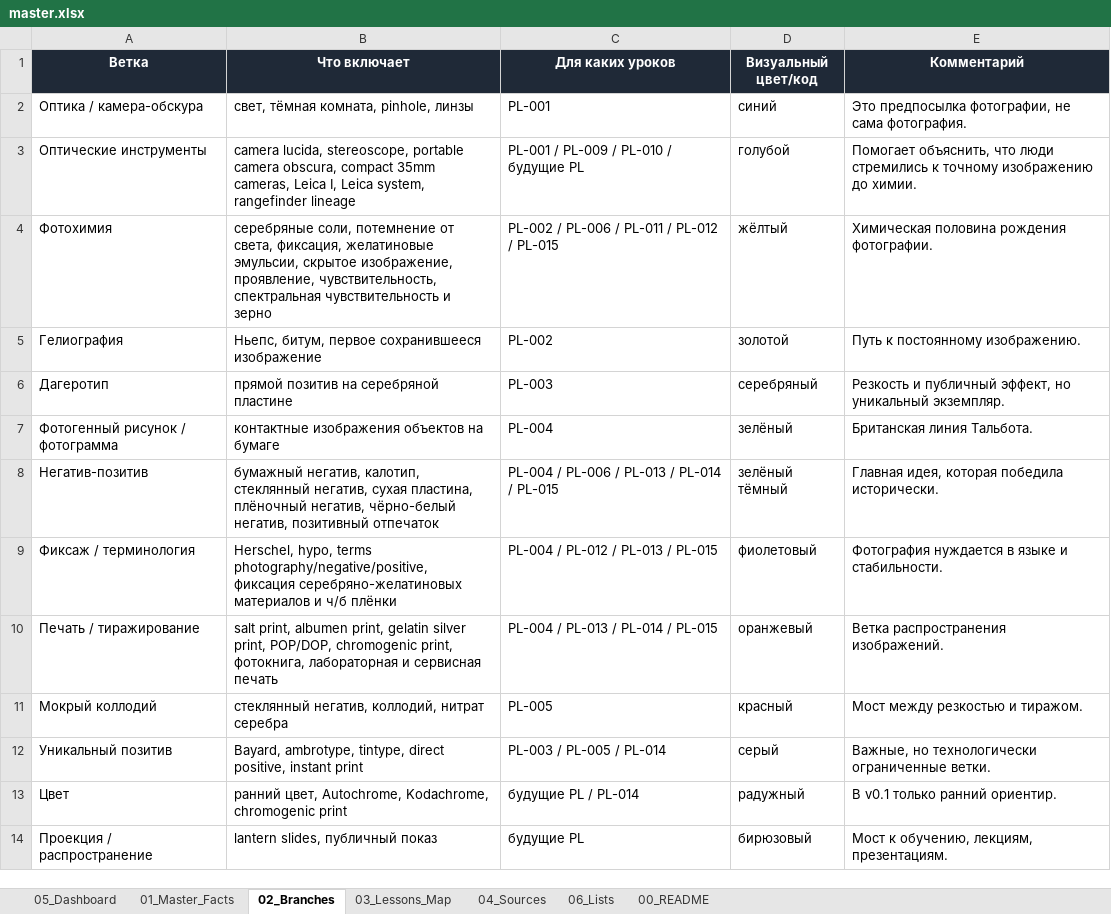
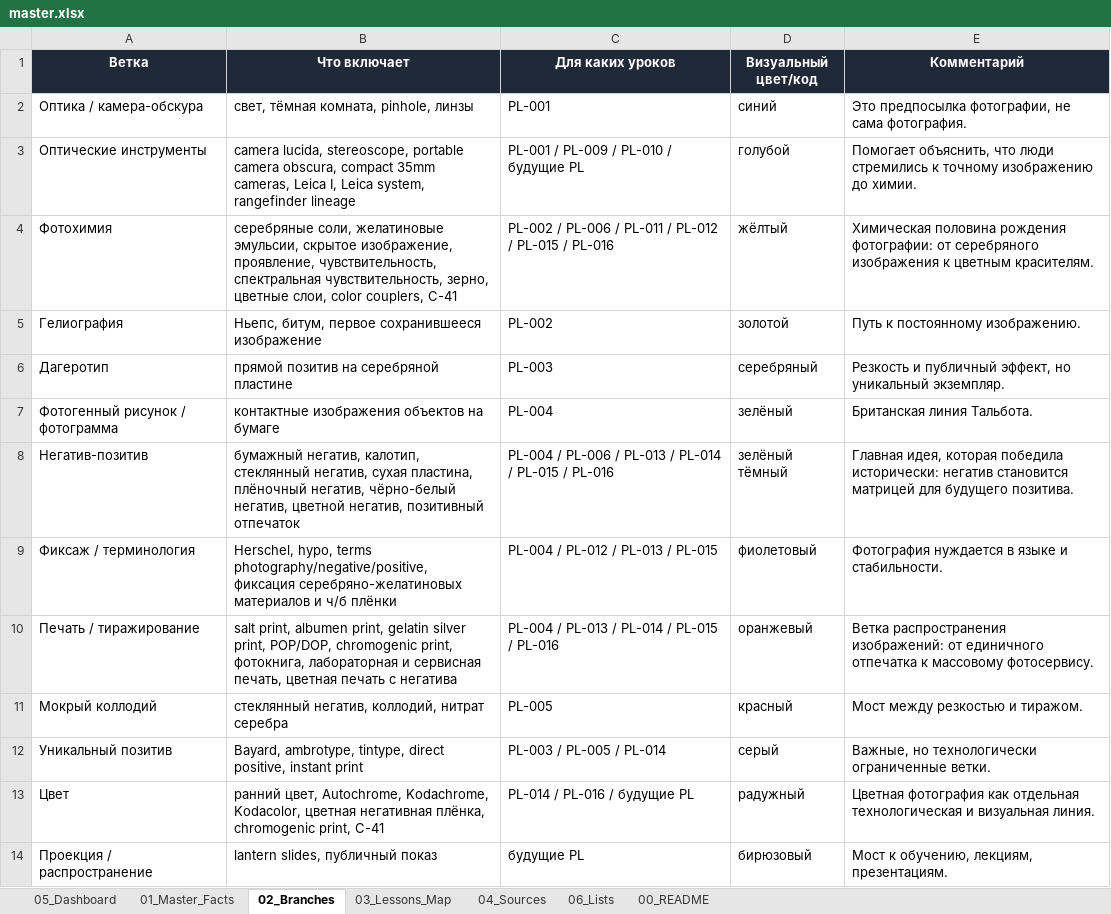
Before and after one commit to 1sahslava-dev/photolab-map, an Excel workbook: data/master.xlsx, sheet 02_Branches, drawn as a sheet; values as stored, in another font and other column widths than the file's, no borders; table styles not drawn; the diff names each change by its address in the sheet, - before the commit and + after, or states it on an @@ line.

```diff
--- a/data/master.xlsx (sheet 02_Branches)
+++ b/data/master.xlsx (sheet 02_Branches)
-B4 (Что включает): серебряные соли, потемнение от света, фиксация, желатиновые эмульсии, скрытое изображение, проявление, чувствительность, спектральная чувствительность и зерно
+B4 (Что включает): серебряные соли, желатиновые эмульсии, скрытое изображение, проявление, чувствительность, спектральная чувствительность, зерно, цветные слои, color couplers, C-41
-C4 (Для каких уроков): …/ PL-015
+C4 (Для каких уроков): …/ PL-015 / PL-016
-E4 (Комментарий): …половина рождения фотографии.
+E4 (Комментарий): …половина рождения фотографии: от серебряного изображения к цветным красителям.
-B8 (Что включает): …чёрно-белый негатив, позитивный отпечаток
+B8 (Что включает): …чёрно-белый негатив, цветной негатив, позитивный отпечаток
-C8 (Для каких уроков): …/ PL-015
+C8 (Для каких уроков): …/ PL-015 / PL-016
-E8 (Комментарий): …которая победила исторически.
+E8 (Комментарий): …которая победила исторически: негатив становится матрицей для будущего позитива.
-B10 (Что включает): …и сервисная печать
+B10 (Что включает): …и сервисная печать, цветная печать с негатива
-C10 (Для каких уроков): PL-004 / PL-013 / PL-014 / PL-015
+C10 (Для каких уроков): PL-004 / PL-013 / PL-014 / PL-015 / PL-016
-E10 (Комментарий): Ветка распространения изображений.
+E10 (Комментарий): Ветка распространения изображений: от единичного отпечатка к массовому фотосервису.
-B13 (Что включает): …Autochrome, Kodachrome, chromogenic print
+B13 (Что включает): …Autochrome, Kodachrome, Kodacolor, цветная негативная плёнка, chromogenic print, C-41
-C13 (Для каких уроков): будущие PL / PL-014
+C13 (Для каких уроков): PL-014 / PL-016 / будущие PL
-E13 (Комментарий): В v0.1 только ранний ориентир.
+E13 (Комментарий): Цветная фотография как отдельная технологическая и визуальная линия.
```
Also changed, not shown: sheet 01_Master_Facts, sheet 04_Sources, sheet 05_Dashboard, sheet 06_Lists, sheet 03_Lessons_Map, sheet 00_README, formulas that keep their value, charts or pictures, 1 other file.
